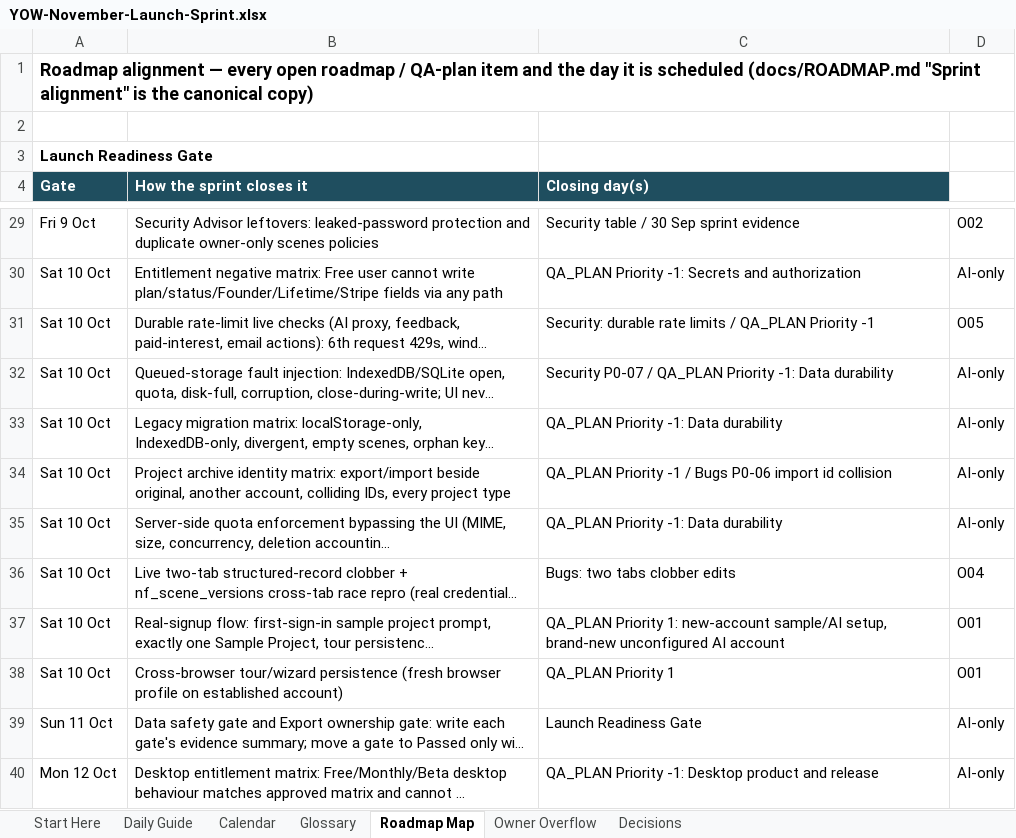
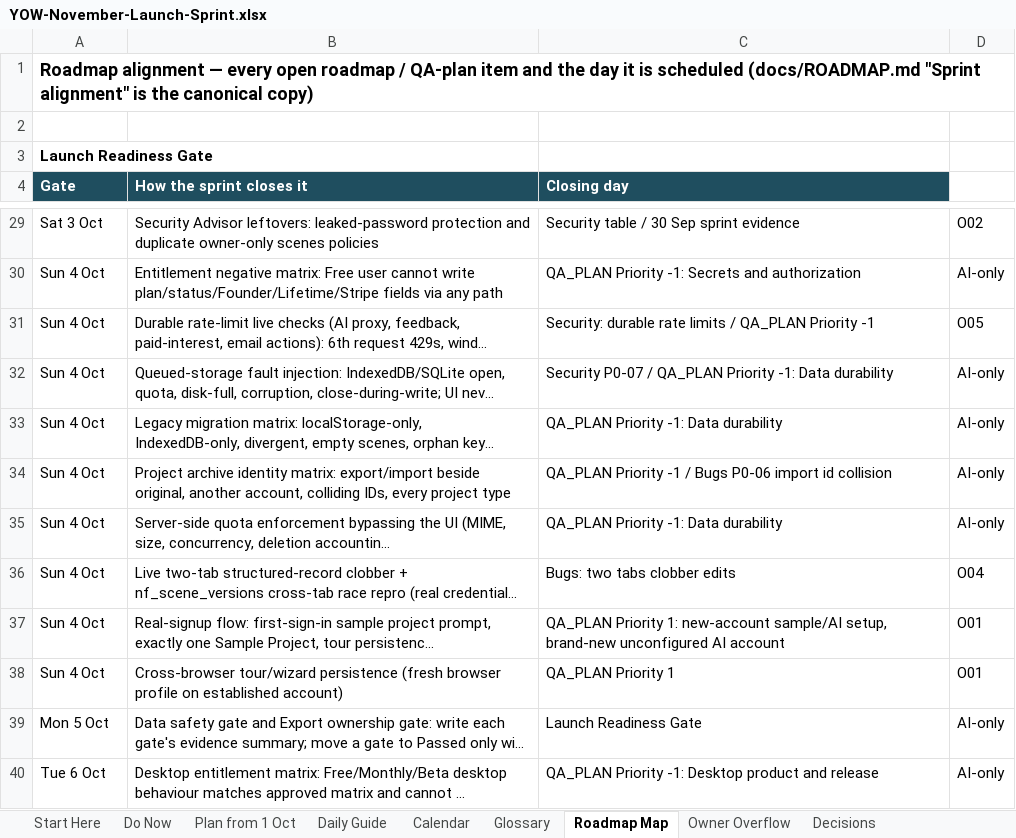
Before and after one commit to bishop7124-ctrl/YoW, an Excel workbook: docs/sprint/YOW-November-Launch-Sprint.xlsx, sheet Roadmap Map, drawn as a sheet; only a part is shown, gaps mark what is left out; long unchanged cells end in …; values as stored, in another font and other column widths than the file's, no borders; the diff covers the shown part only; the diff names each change by its address in the sheet, - before the commit and + after, or states it on an @@ line.

```diff
--- a/docs/sprint/YOW-November-Launch-Sprint.xlsx (sheet Roadmap Map)
+++ b/docs/sprint/YOW-November-Launch-Sprint.xlsx (sheet Roadmap Map)
+sheet tab: Do Now
+sheet tab: Plan from 1 Oct
-C4: Closing day(s)
+C4: Closing day
-A29 (Gate): Fri 9 Oct
+A29 (Gate): Sat 3 Oct
-A30:A38 (Gate): Sat 10 Oct
+A30:A38 (Gate): Sun 4 Oct
-A39 (Gate): Sun 11 Oct
+A39 (Gate): Mon 5 Oct
-A40 (Gate): Mon 12 Oct
+A40 (Gate): Tue 6 Oct
```
Also changed, not shown: 1 added row, 1 removed row and 81 edited cells elsewhere in this sheet, sheet Daily Guide, sheet Owner Overflow, sheet Decisions, sheet Start Here, sheet Calendar, 1 other file.
